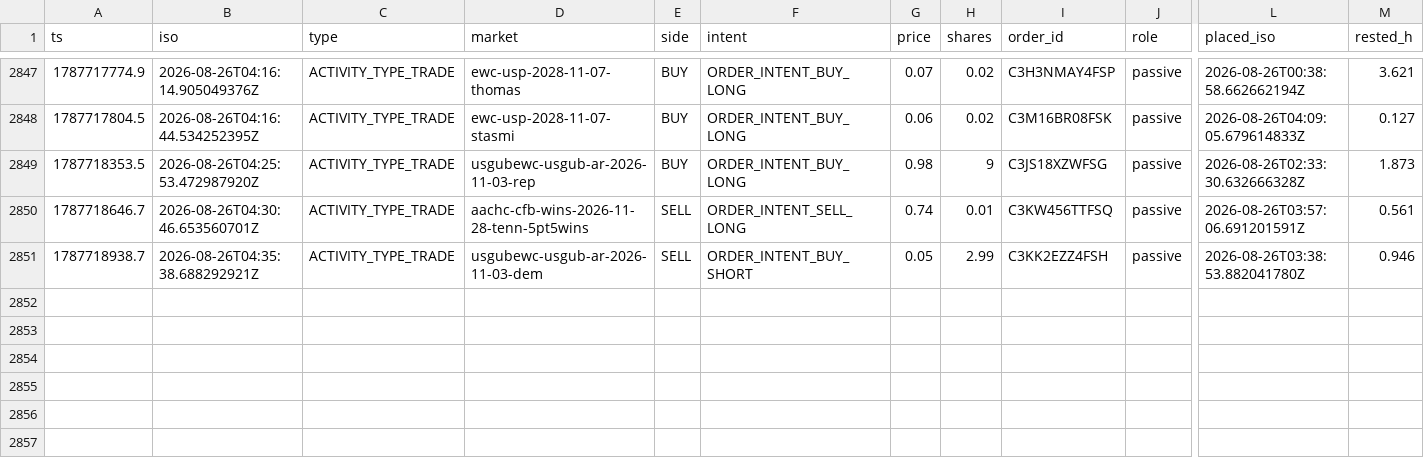
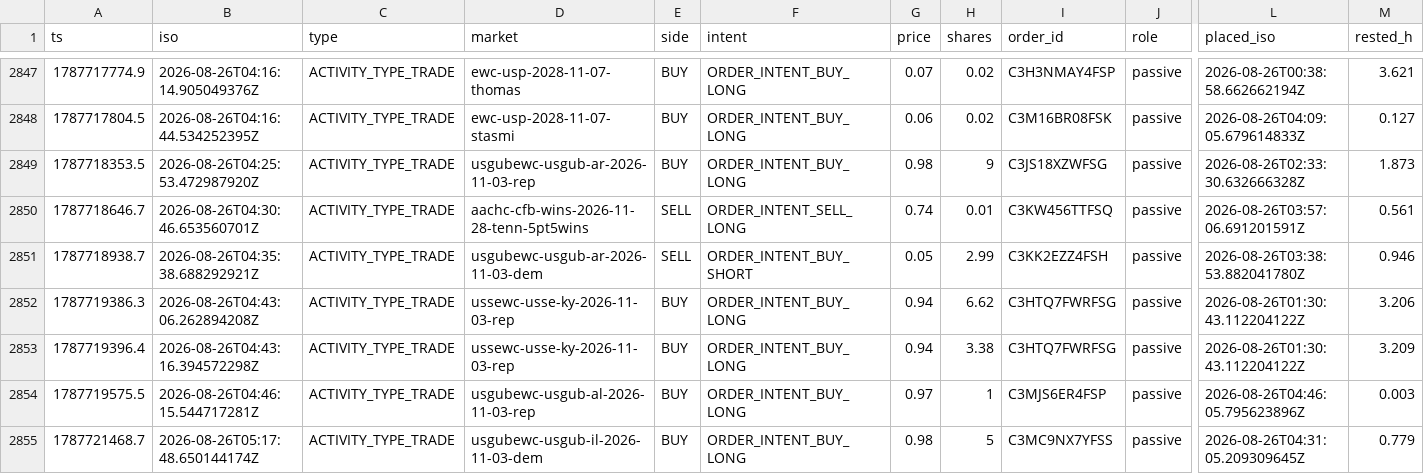
Before and after one commit to christophercox2-boop/liquidity-rewards, a CSV file: data/trades.csv, drawn as a sheet; only a part is shown, gaps mark what is left out; rows hold the shown columns only; the diff names each change by its address in the sheet, - before the commit and + after, or states it on an @@ line.

Commit message:
trade history: +4 rows [skip ci]

```diff
--- a/data/trades.csv
+++ b/data/trades.csv
+row 2852: 1787719386.3 | 2026-08-26T04:43:06.262894208Z | ACTIVITY_TYPE_TRADE | ussewc-usse-ky-2026-11-03-rep | BUY | ORDER_INTENT_BUY_LONG | 0.94 | 6.62 | C3HTQ7FWRFSG | passive | 2026-08-26T01:30:43.112204122Z | 3.206
+row 2853: 1787719396.4 | 2026-08-26T04:43:16.394572298Z | ACTIVITY_TYPE_TRADE | ussewc-usse-ky-2026-11-03-rep | BUY | ORDER_INTENT_BUY_LONG | 0.94 | 3.38 | C3HTQ7FWRFSG | passive | 2026-08-26T01:30:43.112204122Z | 3.209
+row 2854: 1787719575.5 | 2026-08-26T04:46:15.544717281Z | ACTIVITY_TYPE_TRADE | usgubewc-usgub-al-2026-11-03-rep | BUY | ORDER_INTENT_BUY_LONG | 0.97 | 1 | C3MJS6ER4FSP | passive | 2026-08-26T04:46:05.795623896Z | 0.003
+row 2855: 1787721468.7 | 2026-08-26T05:17:48.650144174Z | ACTIVITY_TYPE_TRADE | usgubewc-usgub-il-2026-11-03-dem | BUY | ORDER_INTENT_BUY_LONG | 0.98 | 5 | C3MC9NX7YFSS | passive | 2026-08-26T04:31:05.209309645Z | 0.779
```
